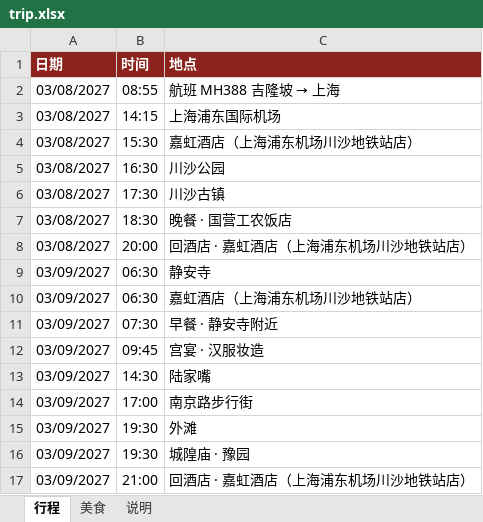
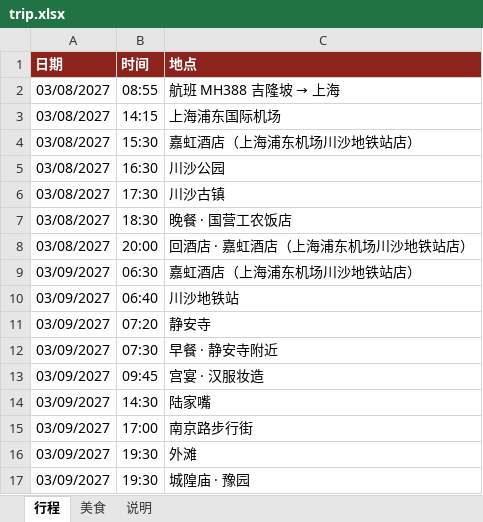
Before and after one commit to munkiat08/shanghai-trip, an Excel workbook: trip.xlsx, sheet 行程, drawn as a sheet; only a part is shown; the shorter side is filled out with more unchanged rows; values as stored, in another font and other column widths than the file's, no borders; removed rows and columns are numbered as before the commit, all else as after; the diff names each change by its address in the sheet, - before the commit and + after, or states it on an @@ line.

```diff
--- a/trip.xlsx (sheet 行程)
+++ b/trip.xlsx (sheet 行程)
-row 9: 03/09/2027 | 06:30 | 静安寺
+row 10: 03/09/2027 | 06:40 | 川沙地铁站
+row 11: 03/09/2027 | 07:20 | 静安寺
```
Also changed, not shown: 4 other files.
